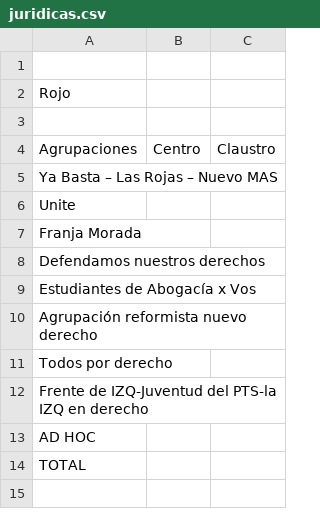
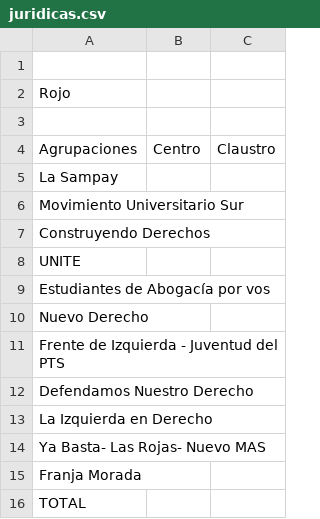
Before and after one commit to rvaena/eleccionesCSV, a CSV file: juridicas.csv, drawn as a sheet; removed rows and columns are numbered as before the commit, all else as after; the diff names each change by its address in the sheet, - before the commit and + after, or states it on an @@ line.

Commit message:
Update juridicas.csv

```diff
--- a/juridicas.csv
+++ b/juridicas.csv
-A5: Ya Basta – Las Rojas – Nuevo MAS
+A5: La Sampay
-A6: Unite
+A6: Movimiento Universitario Sur
+row 7: Construyendo Derechos
+row 8: UNITE
+row 9: Estudiantes de Abogacía por vos
+row 10: Nuevo Derecho
+row 11: Frente de Izquierda - Juventud del PTS
+row 12: Defendamos Nuestro Derecho
+row 13: La Izquierda en Derecho
+row 14: Ya Basta- Las Rojas- Nuevo MAS
-row 8: Defendamos nuestros derechos
-row 9: Estudiantes de Abogacía x Vos
-row 10: Agrupación reformista nuevo derecho
-row 11: Todos por derecho
-row 12: Frente de IZQ-Juventud del PTS-la IZQ en derecho
-row 13: AD HOC
```
